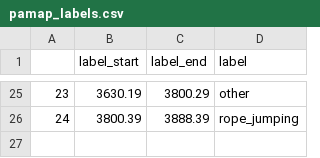
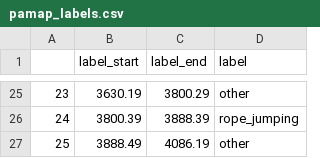
Before and after one commit to konradkaras/ML4QS_G49, a CSV file: sample_data/pamap_labels.csv, drawn as a sheet; only a part is shown, gaps mark what is left out; the diff names each change by its address in the sheet, - before the commit and + after, or states it on an @@ line.

Commit message:
PAMAP labels updated

```diff
--- a/sample_data/pamap_labels.csv
+++ b/sample_data/pamap_labels.csv
+row 27: 25 | 3888.49 | 4086.19 | other
```
